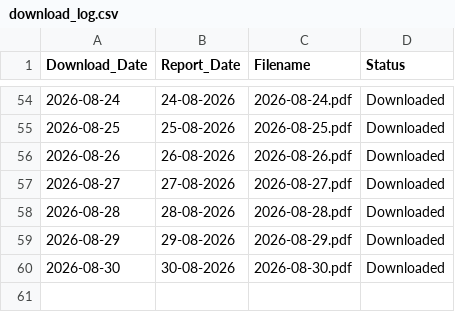
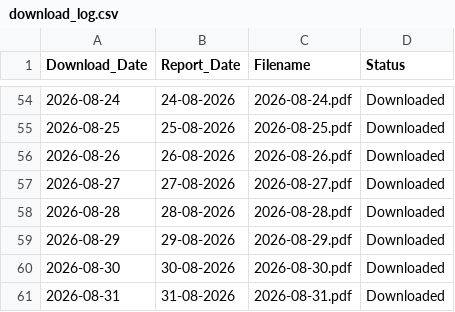
Before and after one commit to varap0276-max/IMD_Rainfall_Archive2, a CSV file: archive/logs/download_log.csv, drawn as a sheet; only a part is shown, gaps mark what is left out.

```diff
--- a/archive/logs/download_log.csv
+++ b/archive/logs/download_log.csv
@@ -60 +60,2 @@ Download_Date,Report_Date,Filename,Status
 2026-08-30,30-08-2026,2026-08-30.pdf,Downloaded
+2026-08-31,31-08-2026,2026-08-31.pdf,Downloaded
```
Also changed, not shown: 2 other files.
